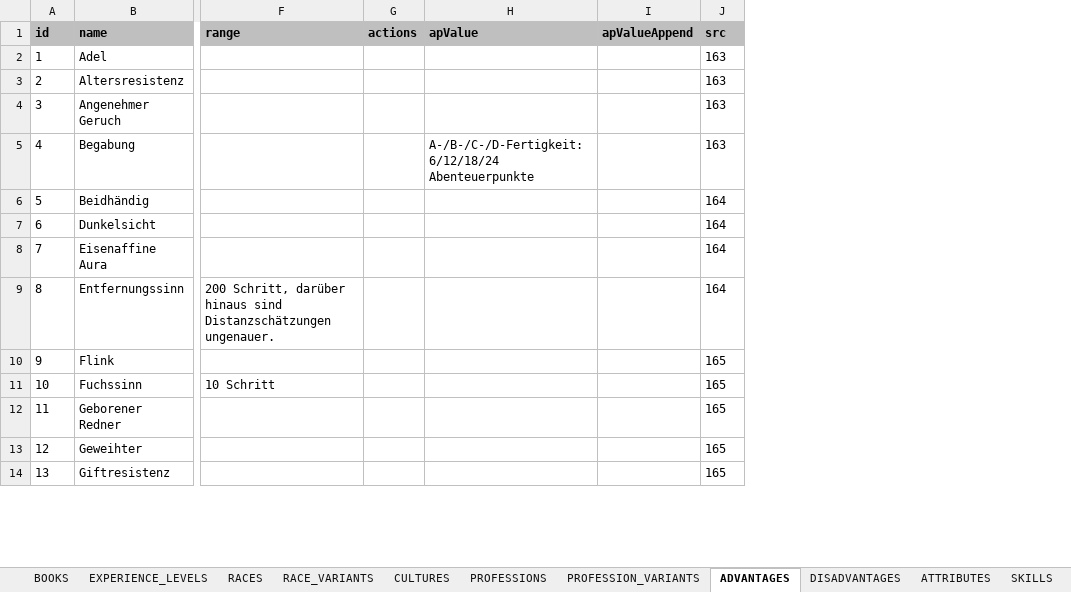
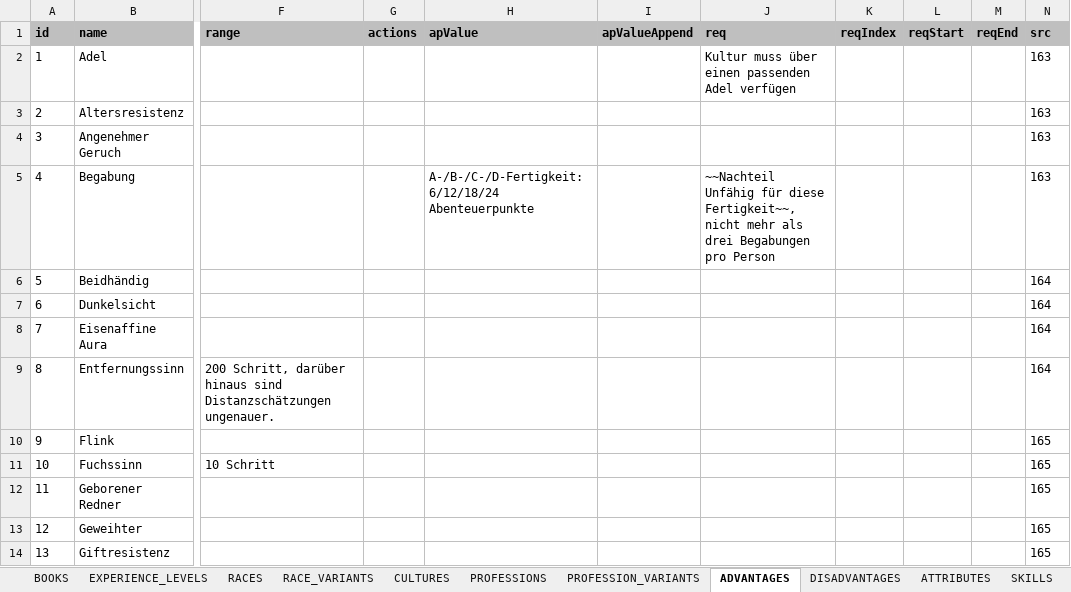
Before and after one commit to elyukai/optolith-client, an Excel workbook: src/data/TDE5_de-DE.xlsx, sheet ADVANTAGES, drawn as a sheet; only a part is shown, gaps mark what is left out; values as stored, in another font and other column widths than the file's, no borders; table styles not drawn; the diff names each change by its address in the sheet, - before the commit and + after, or states it on an @@ line.

Commit message:
Finalized wiki entries for advantages, disadvantages and special abilities

```diff
--- a/src/data/TDE5_de-DE.xlsx (sheet ADVANTAGES)
+++ b/src/data/TDE5_de-DE.xlsx (sheet ADVANTAGES)
+column J (req), rows 2-5: Kultur muss über einen passenden Adel verfügen |  |  | ~~Nachteil Unfähig für diese Fertigkeit~~, nicht mehr als drei Begabungen pro Person
+column K (reqIndex), empty
+column L (reqStart), empty
+column M (reqEnd), empty
```
Also changed, not shown: sheet DISADVANTAGES, sheet SPECIAL_ABILITIES, src/data/TDE5.xlsx, 17 other files.
